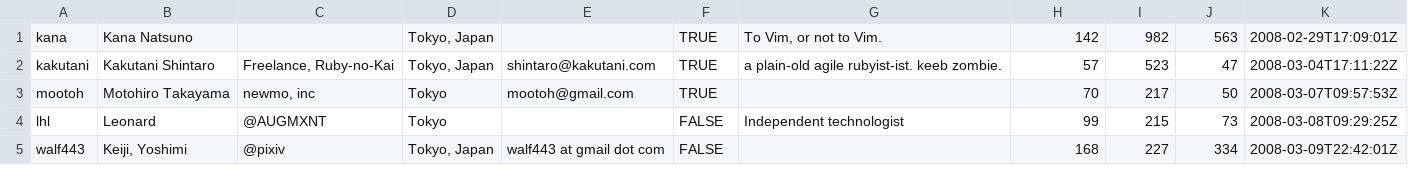
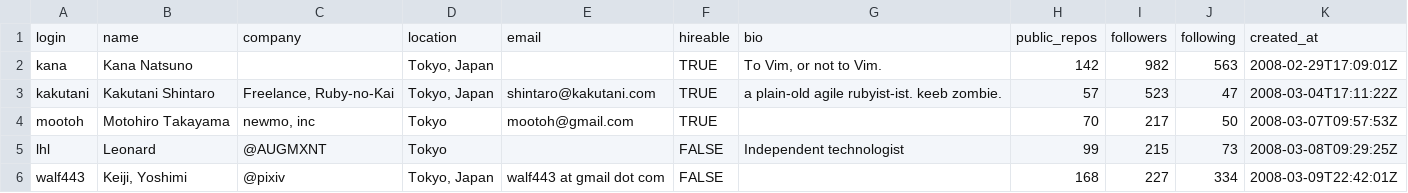
Before and after one commit to kvaishnavidevi/tds-project-tokyo-200, a CSV file: users.csv, drawn as a sheet; only a part is shown.

Commit message:
adding headers again

```diff
--- a/users.csv
+++ b/users.csv
@@ -1 +1,2 @@
+login,name,company,location,email,hireable,bio,public_repos,followers,following,created_at
 kana,Kana Natsuno,,"Tokyo, Japan",,TRUE,"To Vim, or not to Vim.",142,982,563,2008-02-29T17:09:01Z
```
